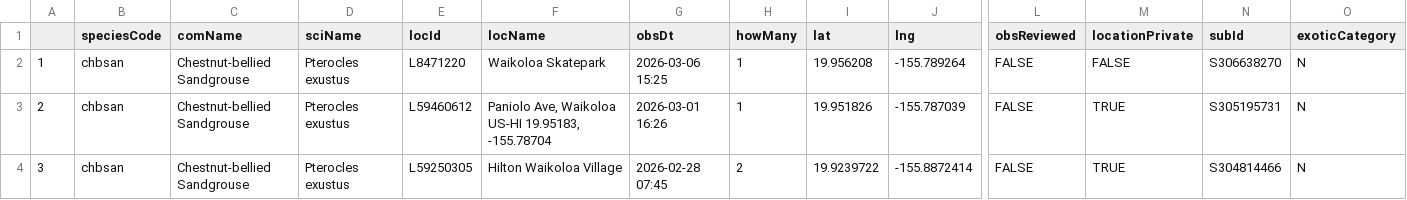
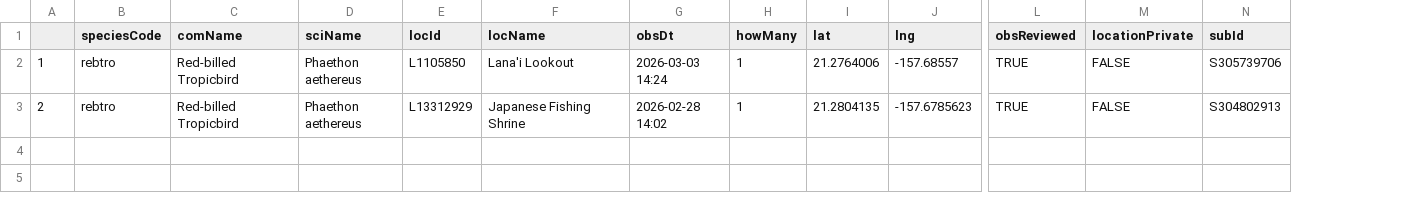
Before and after one commit to jsm425/BirdNerd, a CSV file: BirdSightingLists/level5Sightings.csv, drawn as a sheet; only a part is shown, gaps mark what is left out; rows hold the shown columns only; the diff names each change by its address in the sheet, - before the commit and + after, or states it on an @@ line.

```diff
--- a/BirdSightingLists/level5Sightings.csv
+++ b/BirdSightingLists/level5Sightings.csv
-column O (exoticCategory), rows 2-3: N | N
-B2:B3 (speciesCode): chbsan
+B2:B3 (speciesCode): rebtro
-C2:C3 (comName): Chestnut-bellied Sandgrouse
+C2:C3 (comName): Red-billed Tropicbird
-D2:D3 (sciName): Pterocles exustus
+D2:D3 (sciName): Phaethon aethereus
-E2 (locId): L8471220
+E2 (locId): L1105850
-F2 (locName): Waikoloa Skatepark
+F2 (locName): Lana'i Lookout
-G2 (obsDt): 2026-03-06 15:25
+G2 (obsDt): 2026-03-03 14:24
-I2 (lat): 19.956208
+I2 (lat): 21.2764006
-J2 (lng): -155.789264
+J2 (lng): -157.68557
-L2:L3 (obsReviewed): FALSE
+L2:L3 (obsReviewed): TRUE
-N2 (subId): S306638270
+N2 (subId): S305739706
-E3 (locId): L59460612
+E3 (locId): L13312929
-F3 (locName): Paniolo Ave, Waikoloa US-HI 19.95183, -155.78704
+F3 (locName): Japanese Fishing Shrine
-G3 (obsDt): 2026-03-01 16:26
+G3 (obsDt): 2026-02-28 14:02
-I3 (lat): 19.951826
+I3 (lat): 21.2804135
-J3 (lng): -155.787039
+J3 (lng): -157.6785623
-M3 (locationPrivate): TRUE
+M3 (locationPrivate): FALSE
-N3 (subId): S305195731
+N3 (subId): S304802913
-row 4: 3 | chbsan | Chestnut-bellied Sandgrouse | Pterocles exustus | L59250305 | Hilton Waikoloa Village | 2026-02-28 07:45 | 2 | 19.9239722 | -155.8872414 | FALSE | TRUE | S304814466 | N
```
Also changed, not shown: BirdSightingLists/level3Sightings.csv, BirdSightingLists/level4Sightings.csv, 2 other files.
